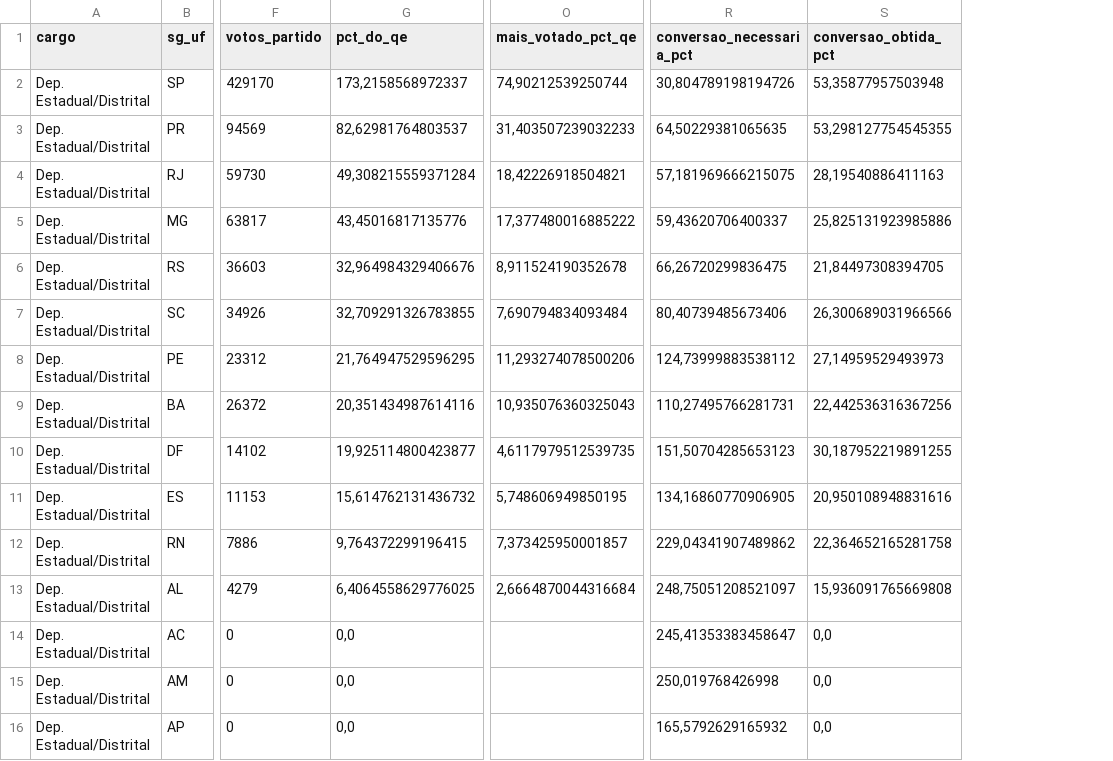
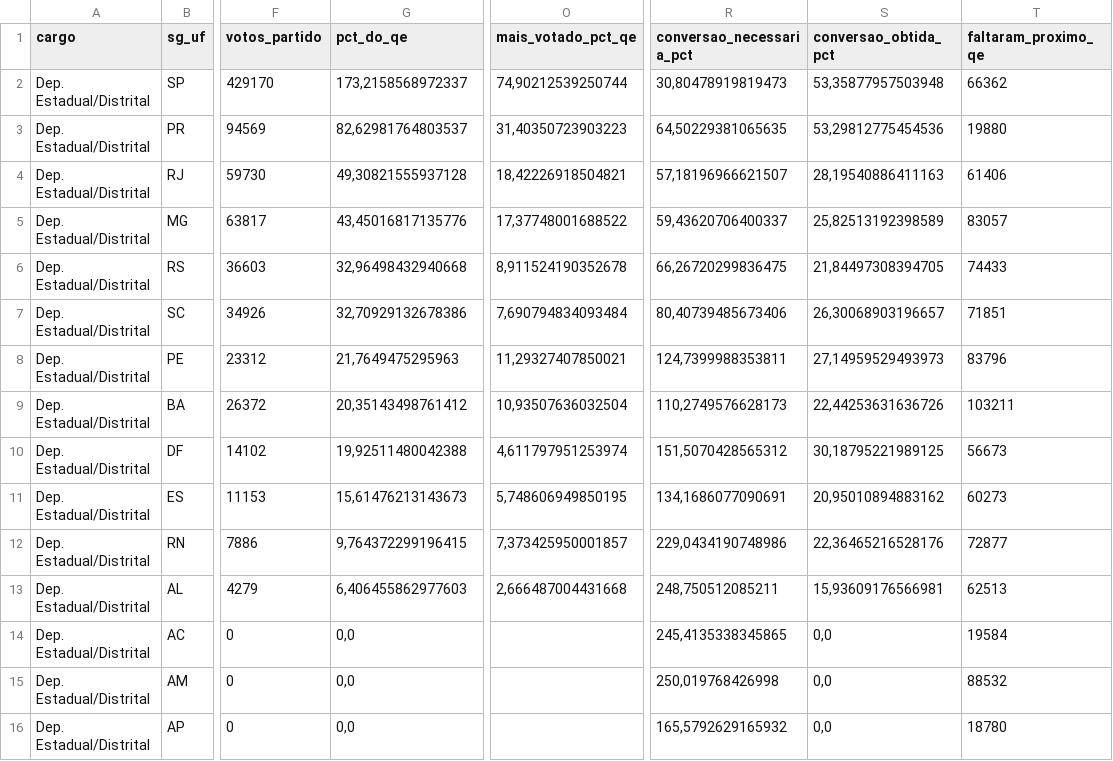
Before and after one commit to Guilhermefds/tse-2026-missao, a CSV file: saida/tabelas/quociente.csv, drawn as a sheet; only a part is shown, gaps mark what is left out; the diff covers the shown part only; the diff names each change by its address in the sheet, - before the commit and + after, or states it on an @@ line.

```diff
--- a/saida/tabelas/quociente.csv
+++ b/saida/tabelas/quociente.csv
+column T (faltaram_proximo_qe), rows 2-16: 66362 | 19880 | 61406 | 83057 | 74433 | 71851 | 83796 | 103211 | 56673 | 60273 | 72877 | 62513 | 19584 | 88532 | 18780
-R2 (conversao_necessaria_pct): 30,804789198194726
+R2 (conversao_necessaria_pct): 30,80478919819473
-O3 (mais_votado_pct_qe): 31,403507239032233
+O3 (mais_votado_pct_qe): 31,40350723903223
-S3 (conversao_obtida_pct): 53,298127754545355
+S3 (conversao_obtida_pct): 53,29812775454536
-G4 (pct_do_qe): 49,308215559371284
+G4 (pct_do_qe): 49,30821555937128
-R4 (conversao_necessaria_pct): 57,181969666215075
+R4 (conversao_necessaria_pct): 57,18196966621507
-O5 (mais_votado_pct_qe): 17,377480016885222
+O5 (mais_votado_pct_qe): 17,37748001688522
-S5 (conversao_obtida_pct): 25,825131923985886
+S5 (conversao_obtida_pct): 25,82513192398589
-G6 (pct_do_qe): 32,964984329406676
+G6 (pct_do_qe): 32,96498432940668
-G7 (pct_do_qe): 32,709291326783855
+G7 (pct_do_qe): 32,70929132678386
-S7 (conversao_obtida_pct): 26,300689031966566
+S7 (conversao_obtida_pct): 26,30068903196657
-G8 (pct_do_qe): 21,764947529596295
+G8 (pct_do_qe): 21,7649475295963
-O8 (mais_votado_pct_qe): 11,293274078500206
+O8 (mais_votado_pct_qe): 11,29327407850021
-R8 (conversao_necessaria_pct): 124,73999883538112
+R8 (conversao_necessaria_pct): 124,7399988353811
-G9 (pct_do_qe): 20,351434987614116
+G9 (pct_do_qe): 20,35143498761412
-O9 (mais_votado_pct_qe): 10,935076360325043
+O9 (mais_votado_pct_qe): 10,93507636032504
-R9 (conversao_necessaria_pct): 110,27495766281731
+R9 (conversao_necessaria_pct): 110,2749576628173
-S9 (conversao_obtida_pct): 22,442536316367256
+S9 (conversao_obtida_pct): 22,44253631636726
-G10 (pct_do_qe): 19,925114800423877
+G10 (pct_do_qe): 19,92511480042388
-O10 (mais_votado_pct_qe): 4,6117979512539735
+O10 (mais_votado_pct_qe): 4,611797951253974
-R10 (conversao_necessaria_pct): 151,50704285653123
+R10 (conversao_necessaria_pct): 151,5070428565312
-S10 (conversao_obtida_pct): 30,187952219891255
+S10 (conversao_obtida_pct): 30,18795221989125
-G11 (pct_do_qe): 15,614762131436732
+G11 (pct_do_qe): 15,61476213143673
-R11 (conversao_necessaria_pct): 134,16860770906905
+R11 (conversao_necessaria_pct): 134,1686077090691
-S11 (conversao_obtida_pct): 20,950108948831616
+S11 (conversao_obtida_pct): 20,95010894883162
-R12 (conversao_necessaria_pct): 229,04341907489862
+R12 (conversao_necessaria_pct): 229,0434190748986
-S12 (conversao_obtida_pct): 22,364652165281758
+S12 (conversao_obtida_pct): 22,36465216528176
-G13 (pct_do_qe): 6,4064558629776025
+G13 (pct_do_qe): 6,406455862977603
-O13 (mais_votado_pct_qe): 2,6664870044316684
+O13 (mais_votado_pct_qe): 2,666487004431668
-R13 (conversao_necessaria_pct): 248,75051208521097
+R13 (conversao_necessaria_pct): 248,750512085211
-S13 (conversao_obtida_pct): 15,936091765669808
+S13 (conversao_obtida_pct): 15,93609176566981
-R14 (conversao_necessaria_pct): 245,41353383458647
+R14 (conversao_necessaria_pct): 245,4135338345865
```
Also changed, not shown: 52 edited cells elsewhere in this file, saida/tabelas/candidatos_partido.csv, saida/tabelas/fatos.csv, 48 other files.
